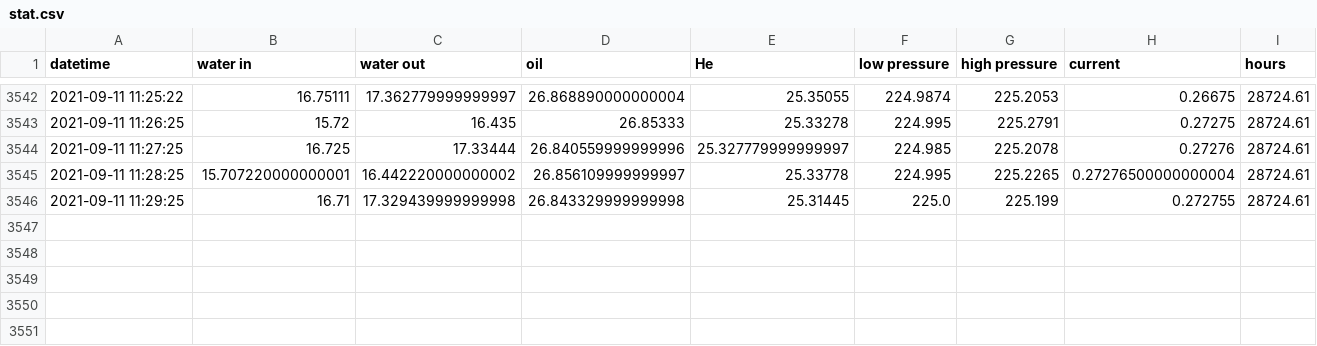
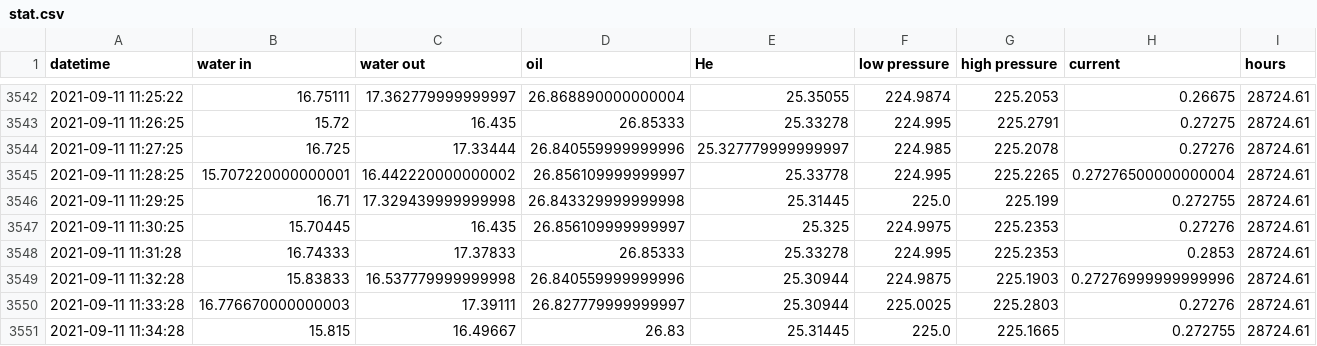
Before and after one commit to SciGEsN/SRC076, a CSV file: data/stat.csv, drawn as a sheet; only a part is shown, gaps mark what is left out; the diff names each change by its address in the sheet, - before the commit and + after, or states it on an @@ line.

```diff
--- a/data/stat.csv
+++ b/data/stat.csv
+row 3547: 2021-09-11 11:30:25 | 15.70445 | 16.435 | 26.856109999999997 | 25.325 | 224.9975 | 225.2353 | 0.27276 | 28724.61
+row 3548: 2021-09-11 11:31:28 | 16.74333 | 17.37833 | 26.85333 | 25.33278 | 224.995 | 225.2353 | 0.2853 | 28724.61
+row 3549: 2021-09-11 11:32:28 | 15.83833 | 16.537779999999998 | 26.840559999999996 | 25.30944 | 224.9875 | 225.1903 | 0.27276999999999996 | 28724.61
+row 3550: 2021-09-11 11:33:28 | 16.776670000000003 | 17.39111 | 26.827779999999997 | 25.30944 | 225.0025 | 225.2803 | 0.27276 | 28724.61
+row 3551: 2021-09-11 11:34:28 | 15.815 | 16.49667 | 26.83 | 25.31445 | 225.0 | 225.1665 | 0.272755 | 28724.61
```
Also changed, not shown: data/P.csv, data/T6.csv, 5 other files.
